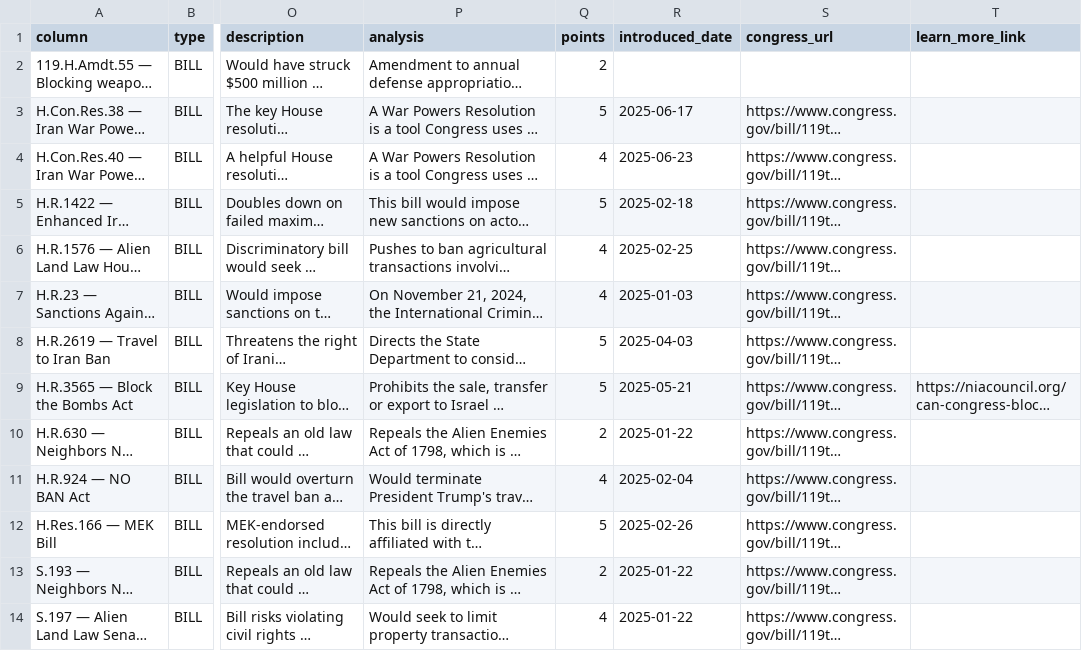
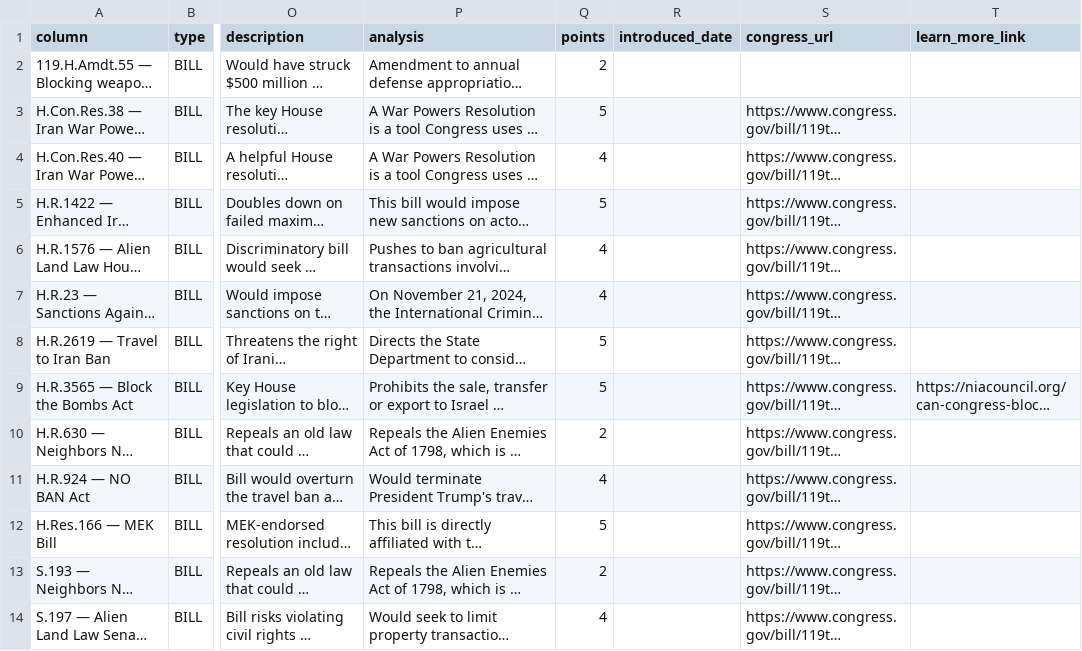
Before and after one commit to niac-dev/civic-scorecard, a CSV file: public/data/scores_columns_meta.csv, drawn as a sheet; only a part is shown, gaps mark what is left out; long unchanged cells end in …; the diff covers the shown part only; the diff names each change by its address in the sheet, - before the commit and + after, or states it on an @@ line.

```diff
--- a/public/data/scores_columns_meta.csv
+++ b/public/data/scores_columns_meta.csv
-R3 (introduced_date): 2025-06-17
+R3 (introduced_date): (empty)
-R4 (introduced_date): 2025-06-23
+R4 (introduced_date): (empty)
-R5 (introduced_date): 2025-02-18
+R5 (introduced_date): (empty)
-R6 (introduced_date): 2025-02-25
+R6 (introduced_date): (empty)
-R7 (introduced_date): 2025-01-03
+R7 (introduced_date): (empty)
-R8 (introduced_date): 2025-04-03
+R8 (introduced_date): (empty)
-R9 (introduced_date): 2025-05-21
+R9 (introduced_date): (empty)
-R10 (introduced_date): 2025-01-22
+R10 (introduced_date): (empty)
-R11 (introduced_date): 2025-02-04
+R11 (introduced_date): (empty)
-R12 (introduced_date): 2025-02-26
+R12 (introduced_date): (empty)
-R13:R14 (introduced_date): 2025-01-22
+R13:R14 (introduced_date): (empty)
```
Also changed, not shown: 1 added row and 10 edited cells elsewhere in this file, 6 other files.
